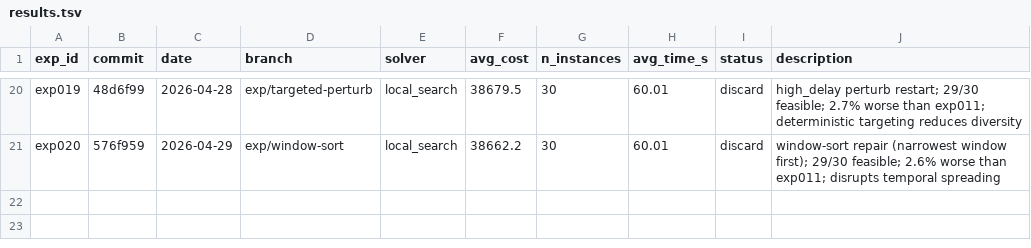
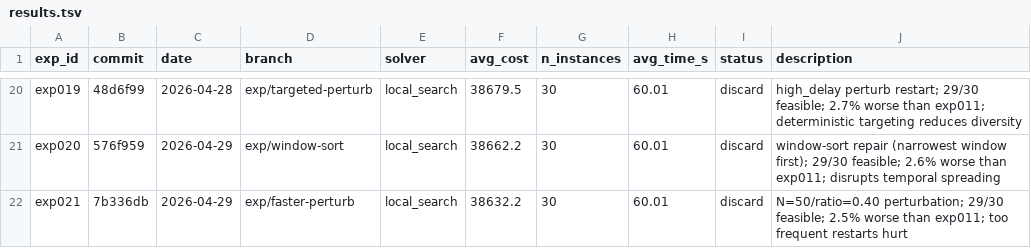
Before and after one commit to massiung/timetable-research, a TSV file: results.tsv, drawn as a sheet; only a part is shown, gaps mark what is left out; the diff names each change by its address in the sheet, - before the commit and + after, or states it on an @@ line.

```diff
--- a/results.tsv
+++ b/results.tsv
+row 22: exp021 | 7b336db | 2026-04-29 | exp/faster-perturb | local_search | 38632.2 | 30 | 60.01 | discard | N=50/ratio=0.40 perturbation; 29/30 feasible; 2.5% worse than exp011; too frequent restarts hurt
```
Also changed, not shown: 1 other file.
